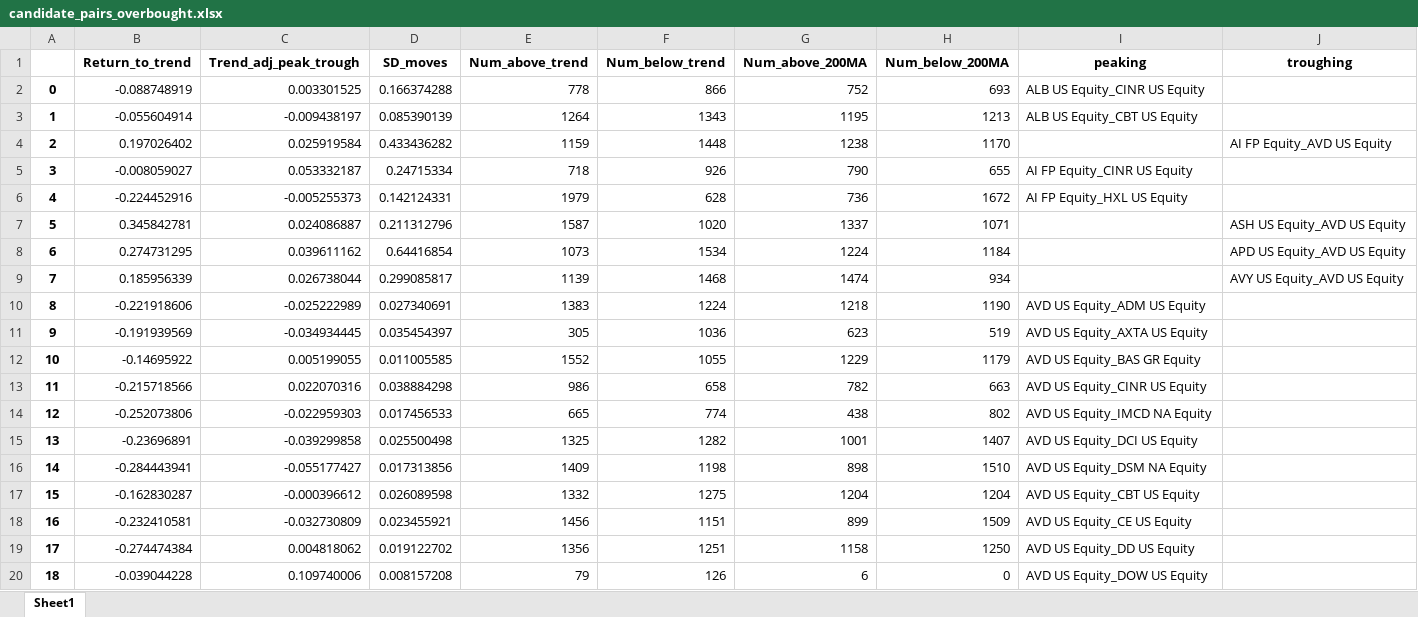
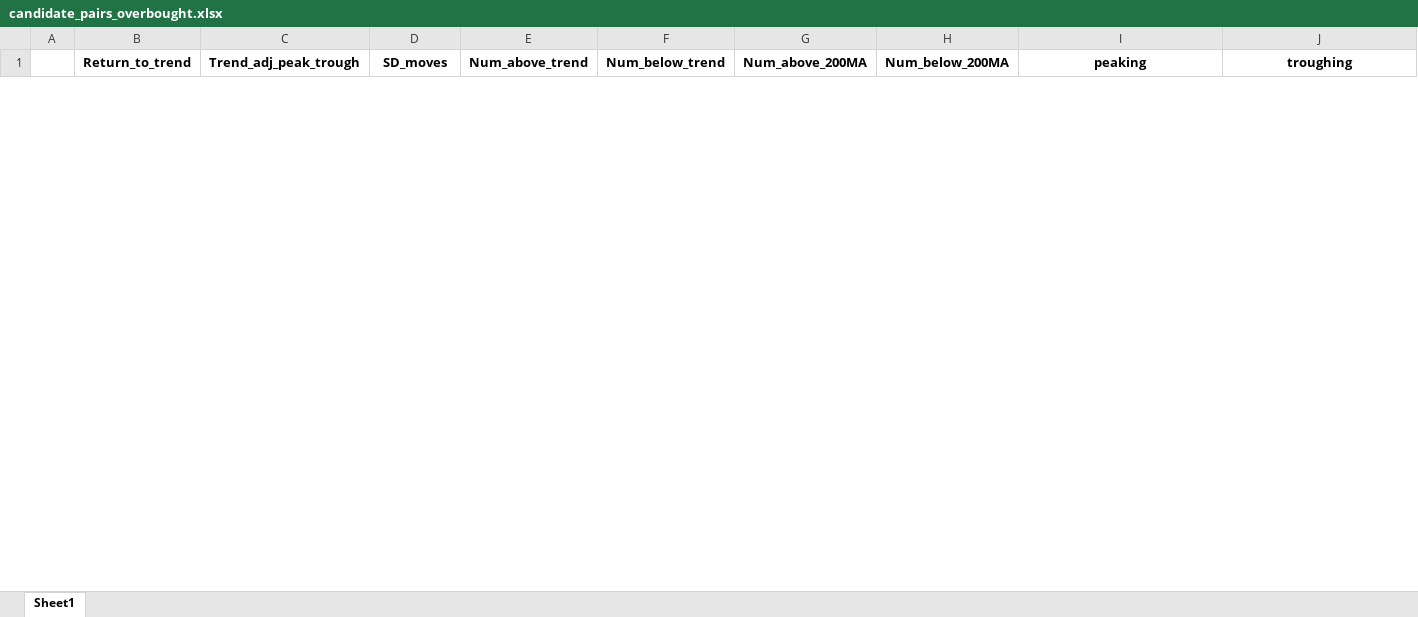
Before and after one commit to globalize9/AFP2020, an Excel workbook: candidate_pairs_overbought.xlsx, sheet Sheet1, drawn as a sheet; only a part is shown; values as stored, in another font and other column widths than the file's, no borders; removed rows and columns are numbered as before the commit, all else as after; the diff covers the shown part only; the diff names each change by its address in the sheet, - before the commit and + after, or states it on an @@ line.

```diff
--- a/candidate_pairs_overbought.xlsx (sheet Sheet1)
+++ b/candidate_pairs_overbought.xlsx (sheet Sheet1)
-row 2: 0 | -0.088748919 | 0.003301525 | 0.166374288 | 778 | 866 | 752 | 693 | ALB US Equity_CINR US Equity
-row 3: 1 | -0.055604914 | -0.009438197 | 0.085390139 | 1264 | 1343 | 1195 | 1213 | ALB US Equity_CBT US Equity
-row 4: 2 | 0.197026402 | 0.025919584 | 0.433436282 | 1159 | 1448 | 1238 | 1170 |  | AI FP Equity_AVD US Equity
-row 5: 3 | -0.008059027 | 0.053332187 | 0.24715334 | 718 | 926 | 790 | 655 | AI FP Equity_CINR US Equity
-row 6: 4 | -0.224452916 | -0.005255373 | 0.142124331 | 1979 | 628 | 736 | 1672 | AI FP Equity_HXL US Equity
-row 7: 5 | 0.345842781 | 0.024086887 | 0.211312796 | 1587 | 1020 | 1337 | 1071 |  | ASH US Equity_AVD US Equity
-row 8: 6 | 0.274731295 | 0.039611162 | 0.64416854 | 1073 | 1534 | 1224 | 1184 |  | APD US Equity_AVD US Equity
-row 9: 7 | 0.185956339 | 0.026738044 | 0.299085817 | 1139 | 1468 | 1474 | 934 |  | AVY US Equity_AVD US Equity
-row 10: 8 | -0.221918606 | -0.025222989 | 0.027340691 | 1383 | 1224 | 1218 | 1190 | AVD US Equity_ADM US Equity
-row 11: 9 | -0.191939569 | -0.034934445 | 0.035454397 | 305 | 1036 | 623 | 519 | AVD US Equity_AXTA US Equity
-row 12: 10 | -0.14695922 | 0.005199055 | 0.011005585 | 1552 | 1055 | 1229 | 1179 | AVD US Equity_BAS GR Equity
-row 13: 11 | -0.215718566 | 0.022070316 | 0.038884298 | 986 | 658 | 782 | 663 | AVD US Equity_CINR US Equity
-row 14: 12 | -0.252073806 | -0.022959303 | 0.017456533 | 665 | 774 | 438 | 802 | AVD US Equity_IMCD NA Equity
-row 15: 13 | -0.23696891 | -0.039299858 | 0.025500498 | 1325 | 1282 | 1001 | 1407 | AVD US Equity_DCI US Equity
-row 16: 14 | -0.284443941 | -0.055177427 | 0.017313856 | 1409 | 1198 | 898 | 1510 | AVD US Equity_DSM NA Equity
-row 17: 15 | -0.162830287 | -0.000396612 | 0.026089598 | 1332 | 1275 | 1204 | 1204 | AVD US Equity_CBT US Equity
-row 18: 16 | -0.232410581 | -0.032730809 | 0.023455921 | 1456 | 1151 | 899 | 1509 | AVD US Equity_CE US Equity
-row 19: 17 | -0.274474384 | 0.004818062 | 0.019122702 | 1356 | 1251 | 1158 | 1250 | AVD US Equity_DD US Equity
-row 20: 18 | -0.039044228 | 0.109740006 | 0.008157208 | 79 | 126 | 6 | 0 | AVD US Equity_DOW US Equity
```
Also changed, not shown: 60 added rows and 39 removed rows elsewhere in this sheet, all_indicators.xlsx, candidate_pairs_candy_fish.xlsx, 2 other files.
